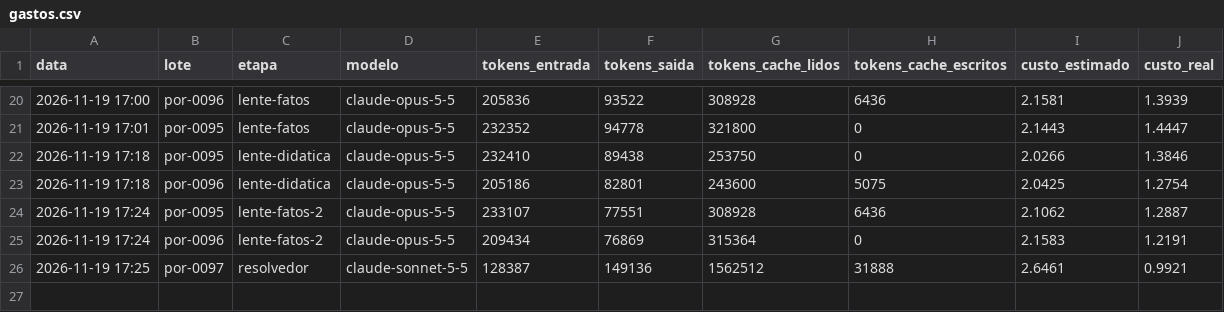
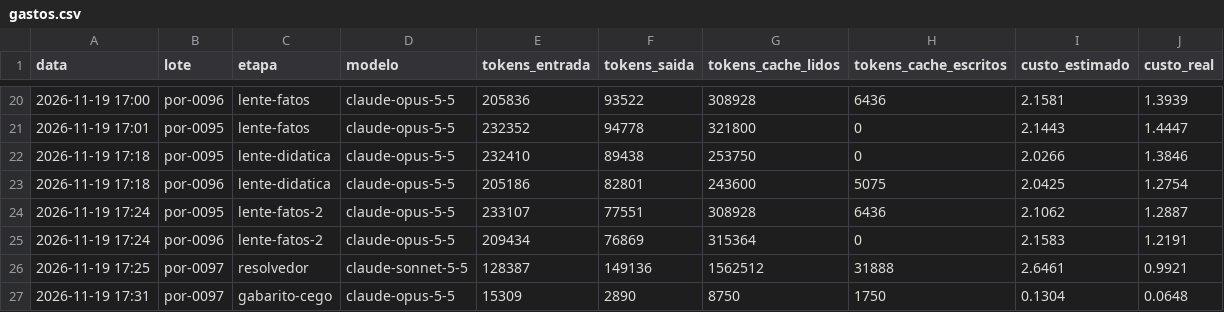
Before and after one commit to ct7k8m2mjh-afk/Aprendice, a CSV file: fabrica_saida/gastos.csv, drawn as a sheet; only a part is shown, gaps mark what is left out.

```diff
--- a/fabrica_saida/gastos.csv
+++ b/fabrica_saida/gastos.csv
@@ -26 +26,2 @@ data,lote,etapa,modelo,tokens_entrada,tokens_saida,tokens_cache_lidos,tokens_cac
 2026-11-19 17:25,por-0097,resolvedor,claude-sonnet-5-5,128387,149136,1562512,31888,2.6461,0.9921
+2026-11-19 17:31,por-0097,gabarito-cego,claude-opus-5-5,15309,2890,8750,1750,0.1304,0.0648
```
Also changed, not shown: 1 other file.
